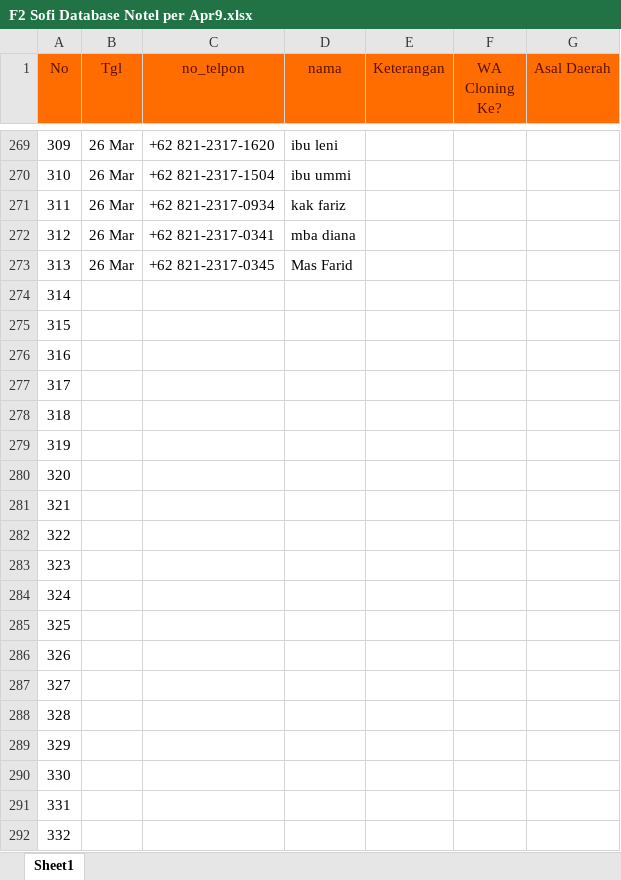
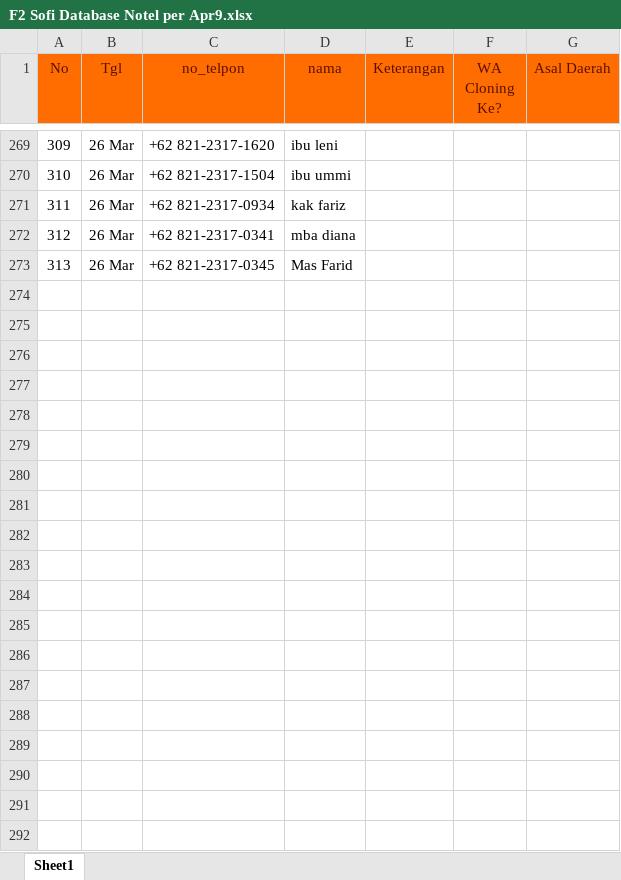
Before and after one commit to UcupYabuki/Yabuki_Data, an Excel workbook: database/sofi/F2 Sofi Database Notel per Apr9.xlsx, sheet Sheet1, drawn as a sheet; only a part is shown, gaps mark what is left out; values as stored, in another font and other column widths than the file's, no borders; conditional formats not drawn; the diff covers the shown part only; the diff names each change by its address in the sheet, - before the commit and + after, or states it on an @@ line.

```diff
--- a/database/sofi/F2 Sofi Database Notel per Apr9.xlsx (sheet Sheet1)
+++ b/database/sofi/F2 Sofi Database Notel per Apr9.xlsx (sheet Sheet1)
-row 274: 314
-row 275: 315
-row 276: 316
-row 277: 317
-row 278: 318
-row 279: 319
-row 280: 320
-row 281: 321
-row 282: 322
-row 283: 323
-row 284: 324
-row 285: 325
-row 286: 326
-row 287: 327
-row 288: 328
-row 289: 329
-row 290: 330
-row 291: 331
-row 292: 332
```
Also changed, not shown: 508 removed rows elsewhere in this sheet, database/data_notel_dari_rizal/endah.xlsx, database/pak_tri/F2 Pak Tri Database Notel.xlsx.
